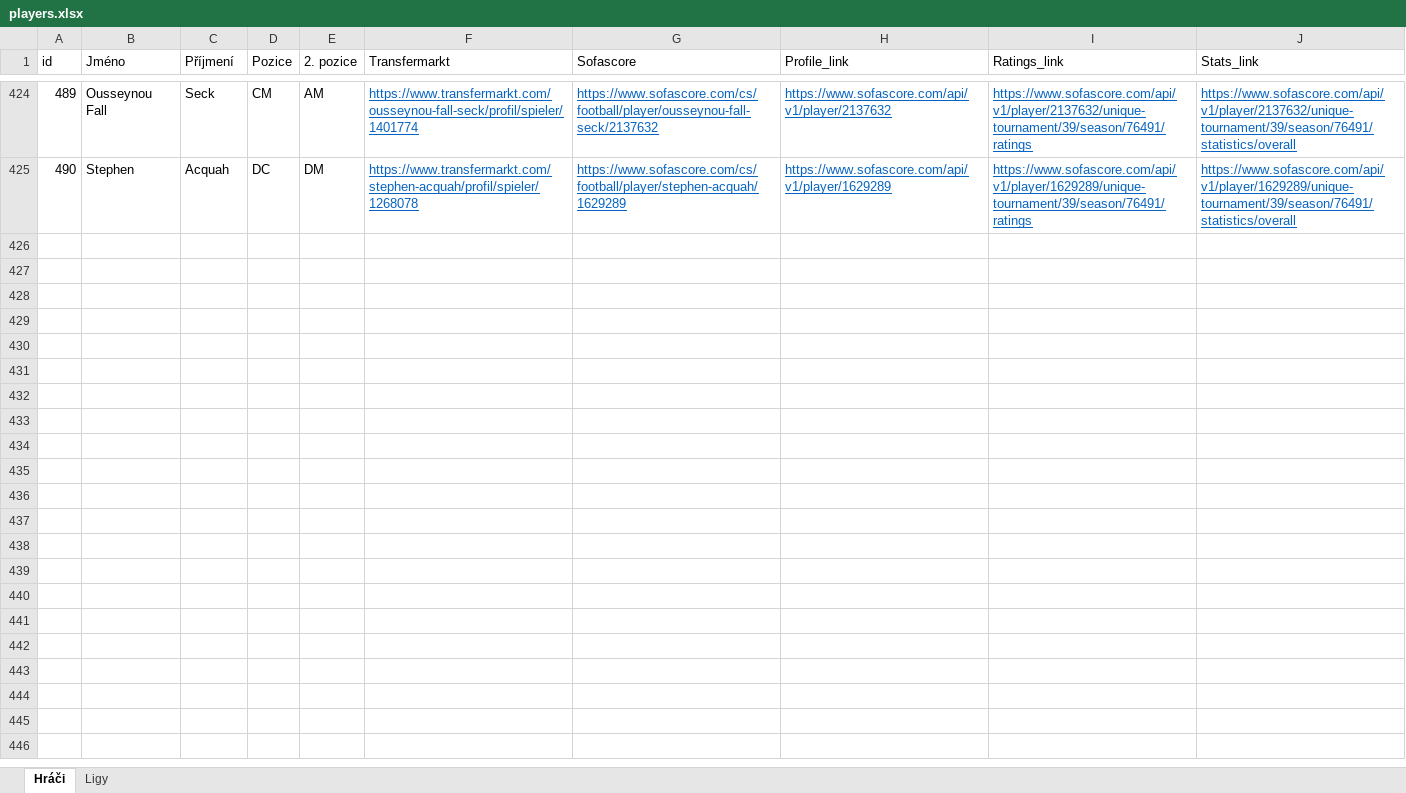
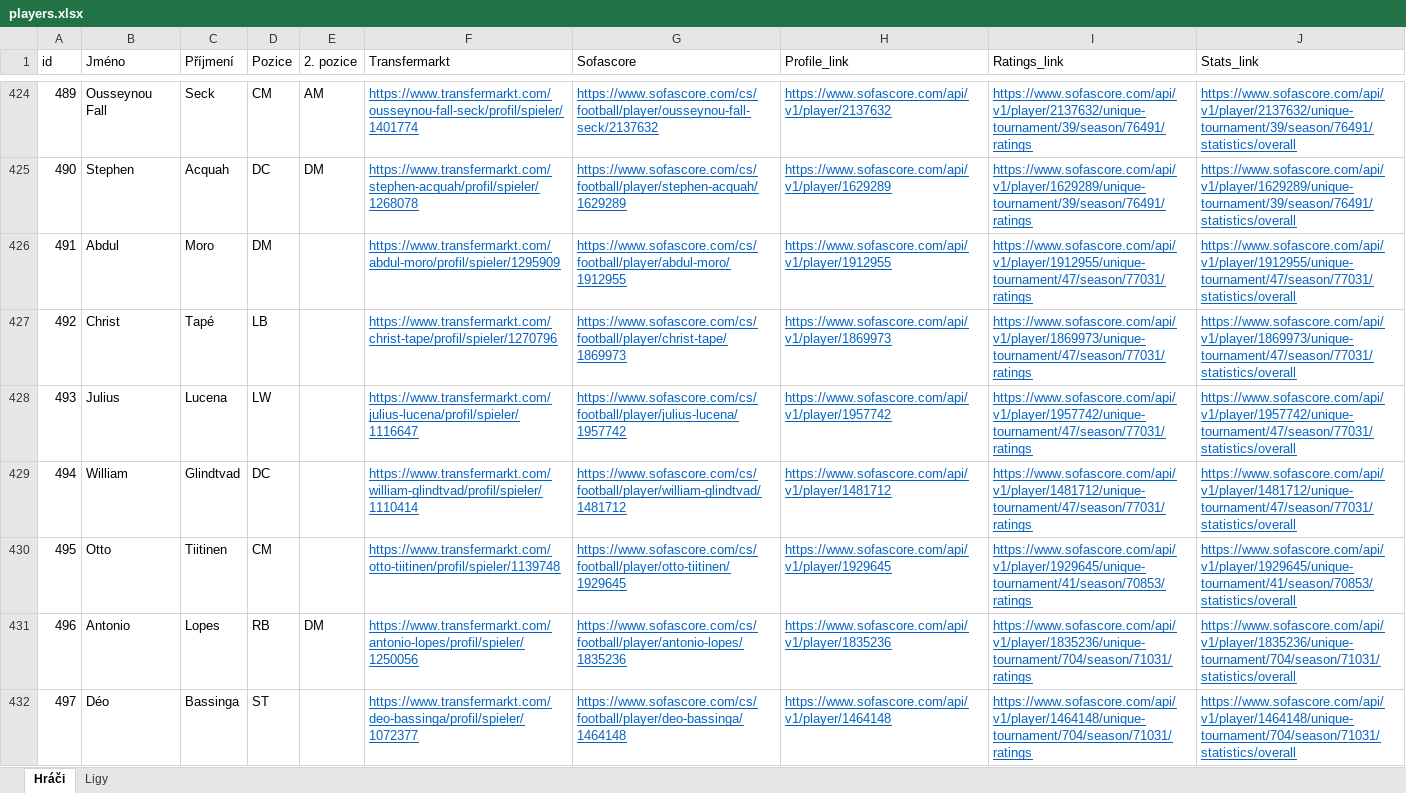
Before and after one commit to PetrMelicharik/fmscoutscz, an Excel workbook: players.xlsx, sheet Hráči, drawn as a sheet; only a part is shown, gaps mark what is left out; values as stored, in another font and other column widths than the file's, no borders; table styles not drawn; the diff covers the shown part only; the diff names each change by its address in the sheet, - before the commit and + after, or states it on an @@ line.

```diff
--- a/players.xlsx (sheet Hráči)
+++ b/players.xlsx (sheet Hráči)
+row 426: 491 | Abdul | Moro | DM |  | https://www.transfermarkt.com/abdul-moro/profil/spieler/1295909 | https://www.sofascore.com/cs/football/player/abdul-moro/1912955 | https://www.sofascore.com/api/v1/player/1912955 | https://www.sofascore.com/api/v1/player/1912955/unique-tournament/47/season/77031/ratings | https://www.sofascore.com/api/v1/player/1912955/unique-tournament/47/season/77031/statistics/overall
+row 427: 492 | Christ | Tapé | LB |  | https://www.transfermarkt.com/christ-tape/profil/spieler/1270796 | https://www.sofascore.com/cs/football/player/christ-tape/1869973 | https://www.sofascore.com/api/v1/player/1869973 | https://www.sofascore.com/api/v1/player/1869973/unique-tournament/47/season/77031/ratings | https://www.sofascore.com/api/v1/player/1869973/unique-tournament/47/season/77031/statistics/overall
+row 428: 493 | Julius | Lucena | LW |  | https://www.transfermarkt.com/julius-lucena/profil/spieler/1116647 | https://www.sofascore.com/cs/football/player/julius-lucena/1957742 | https://www.sofascore.com/api/v1/player/1957742 | https://www.sofascore.com/api/v1/player/1957742/unique-tournament/47/season/77031/ratings | https://www.sofascore.com/api/v1/player/1957742/unique-tournament/47/season/77031/statistics/overall
+row 429: 494 | William | Glindtvad | DC |  | https://www.transfermarkt.com/william-glindtvad/profil/spieler/1110414 | https://www.sofascore.com/cs/football/player/william-glindtvad/1481712 | https://www.sofascore.com/api/v1/player/1481712 | https://www.sofascore.com/api/v1/player/1481712/unique-tournament/47/season/77031/ratings | https://www.sofascore.com/api/v1/player/1481712/unique-tournament/47/season/77031/statistics/overall
+row 430: 495 | Otto | Tiitinen | CM |  | https://www.transfermarkt.com/otto-tiitinen/profil/spieler/1139748 | https://www.sofascore.com/cs/football/player/otto-tiitinen/1929645 | https://www.sofascore.com/api/v1/player/1929645 | https://www.sofascore.com/api/v1/player/1929645/unique-tournament/41/season/70853/ratings | https://www.sofascore.com/api/v1/player/1929645/unique-tournament/41/season/70853/statistics/overall
+row 431: 496 | Antonio | Lopes | RB | DM | https://www.transfermarkt.com/antonio-lopes/profil/spieler/1250056 | https://www.sofascore.com/cs/football/player/antonio-lopes/1835236 | https://www.sofascore.com/api/v1/player/1835236 | https://www.sofascore.com/api/v1/player/1835236/unique-tournament/704/season/71031/ratings | https://www.sofascore.com/api/v1/player/1835236/unique-tournament/704/season/71031/statistics/overall
+row 432: 497 | Déo | Bassinga | ST |  | https://www.transfermarkt.com/deo-bassinga/profil/spieler/1072377 | https://www.sofascore.com/cs/football/player/deo-bassinga/1464148 | https://www.sofascore.com/api/v1/player/1464148 | https://www.sofascore.com/api/v1/player/1464148/unique-tournament/704/season/71031/ratings | https://www.sofascore.com/api/v1/player/1464148/unique-tournament/704/season/71031/statistics/overall
```
Also changed, not shown: 19 added rows elsewhere in this sheet, players_profiles.xlsx, players_ratings.xlsx, 1 other file.
